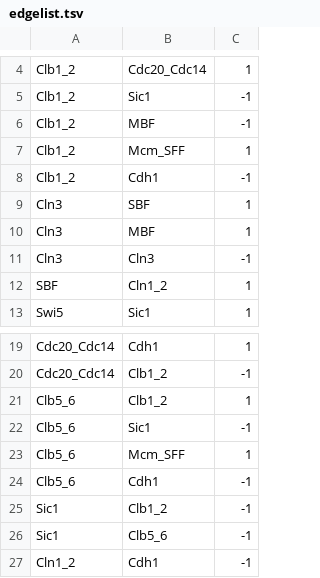
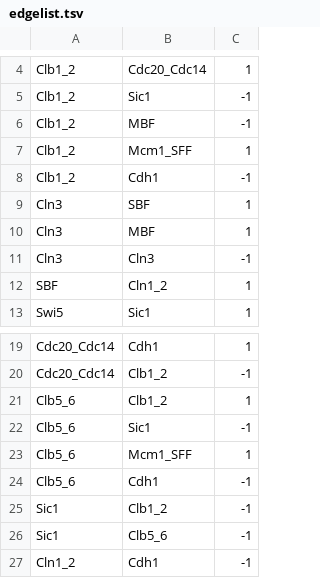
Before and after one commit to DavidMcDonald1993/IMPLISig, a TSV file: datasets/saccharomyces_cerevisiae_cell_cycle/edgelist.tsv, drawn as a sheet; only a part is shown, gaps mark what is left out.

```diff
--- a/datasets/saccharomyces_cerevisiae_cell_cycle/edgelist.tsv
+++ b/datasets/saccharomyces_cerevisiae_cell_cycle/edgelist.tsv
@@ -6,3 +6,3 @@ Clb1_2	Sic1	-1
 Clb1_2	MBF	-1
-Clb1_2	Mcm_SFF	1
+Clb1_2	Mcm1_SFF	1
 Clb1_2	Cdh1	-1
@@ -22,3 +22,3 @@ Clb5_6	Clb1_2	1
 Clb5_6	Sic1	-1
-Clb5_6	Mcm_SFF	1
+Clb5_6	Mcm1_SFF	1
 Clb5_6	Cdh1	-1
```
Also changed, not shown: datasets/mouse_myeloid_development/edgelist.tsv, datasets/schizosaccharomyces_pombe/edgelist.tsv, 31 other files.
